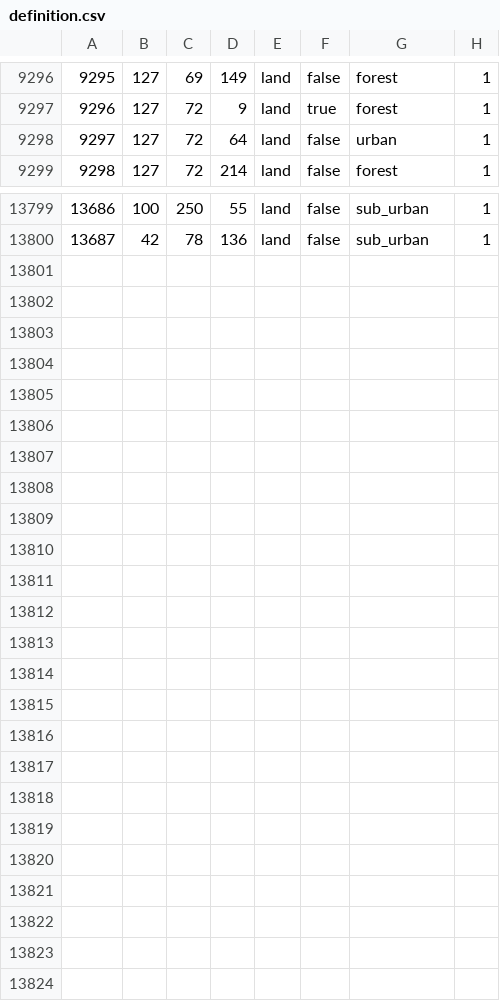
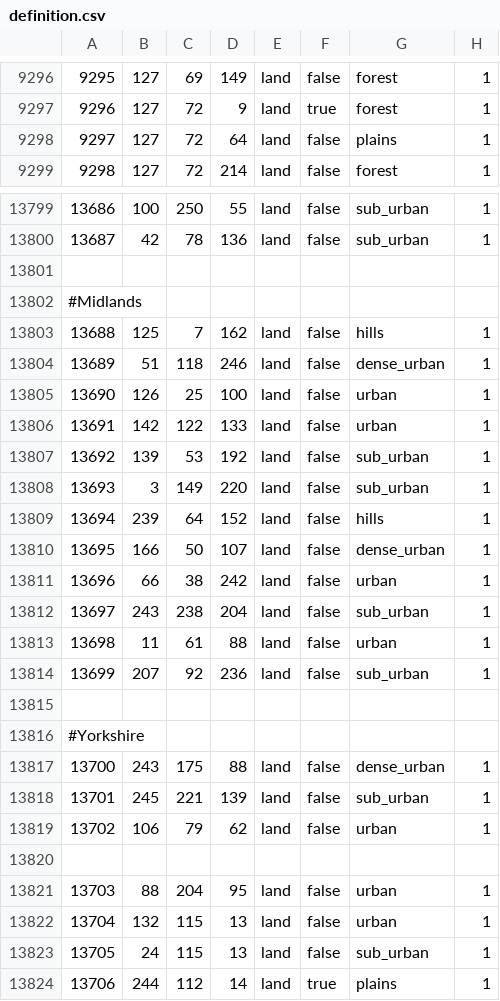
Before and after one commit to TheGamerCant/Modern-Day-Sandbox, a CSV file: map/definition.csv, drawn as a sheet; only a part is shown, gaps mark what is left out; the diff covers the shown part only.

Commit message:
Midlands and Yorkshire

```diff
--- a/map/definition.csv
+++ b/map/definition.csv
@@ -9297,3 +9297,3 @@
 9296;127;72;9;land;true;forest;1
-9297;127;72;64;land;false;urban;1
+9297;127;72;64;land;false;plains;1
 9298;127;72;214;land;false;forest;1
@@ -13800 +13800,25 @@
 13687;42;78;136;land;false;sub_urban;1
+
+#Midlands
+13688;125;7;162;land;false;hills;1
+13689;51;118;246;land;false;dense_urban;1
+13690;126;25;100;land;false;urban;1
+13691;142;122;133;land;false;urban;1
+13692;139;53;192;land;false;sub_urban;1
+13693;3;149;220;land;false;sub_urban;1
+13694;239;64;152;land;false;hills;1
+13695;166;50;107;land;false;dense_urban;1
+13696;66;38;242;land;false;urban;1
+13697;243;238;204;land;false;sub_urban;1
+13698;11;61;88;land;false;urban;1
+13699;207;92;236;land;false;sub_urban;1
+
+#Yorkshire
+13700;243;175;88;land;false;dense_urban;1
+13701;245;221;139;land;false;sub_urban;1
+13702;106;79;62;land;false;urban;1
+
+13703;88;204;95;land;false;urban;1
+13704;132;115;13;land;false;urban;1
+13705;24;115;13;land;false;sub_urban;1
+13706;244;112;14;land;true;plains;1
```
Also changed, not shown: 3 edited cells elsewhere in this file, 21 other files.
